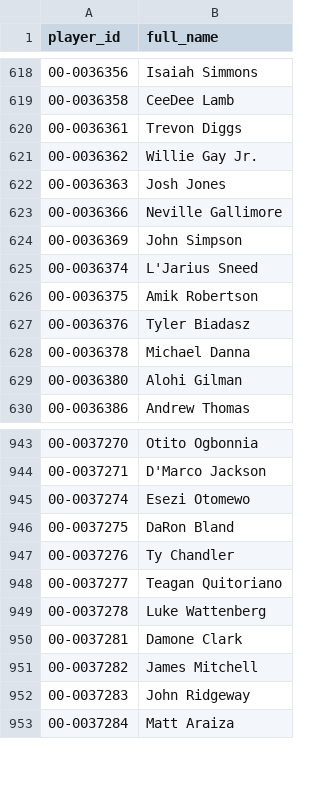
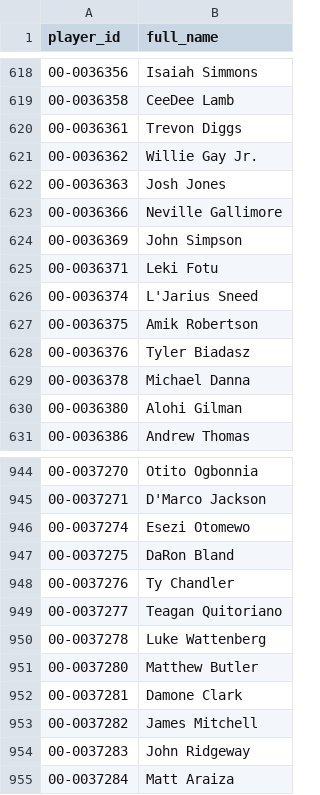
Before and after one commit to jasondchew/nfl-derby-26-27, a CSV file: data/players.csv, drawn as a sheet; only a part is shown, gaps mark what is left out; the diff names each change by its address in the sheet, - before the commit and + after, or states it on an @@ line.

```diff
--- a/data/players.csv
+++ b/data/players.csv
+row 625: 00-0036371 | Leki Fotu
+row 951: 00-0037280 | Matthew Butler
```
Also changed, not shown: data/games.csv, 1 other file.
